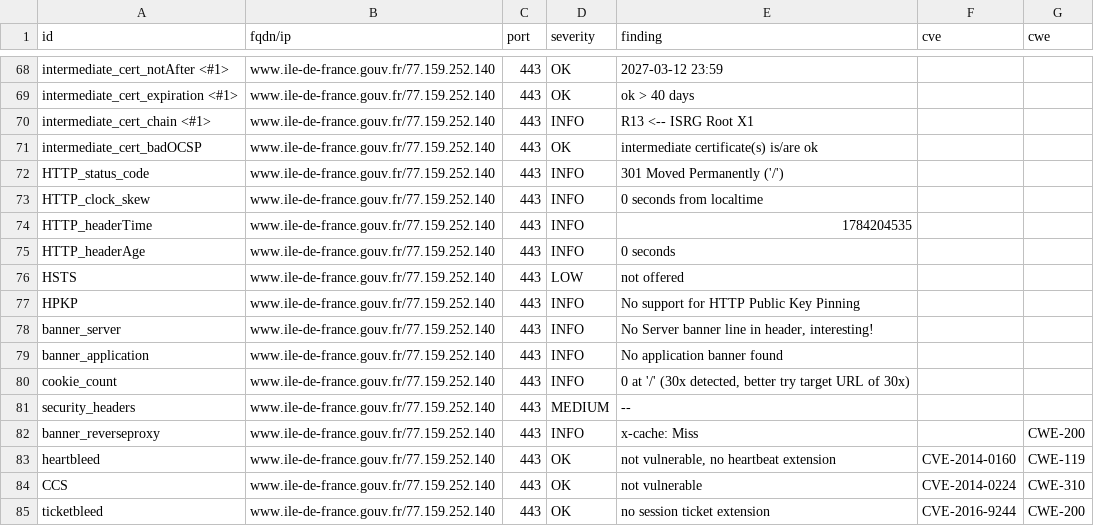
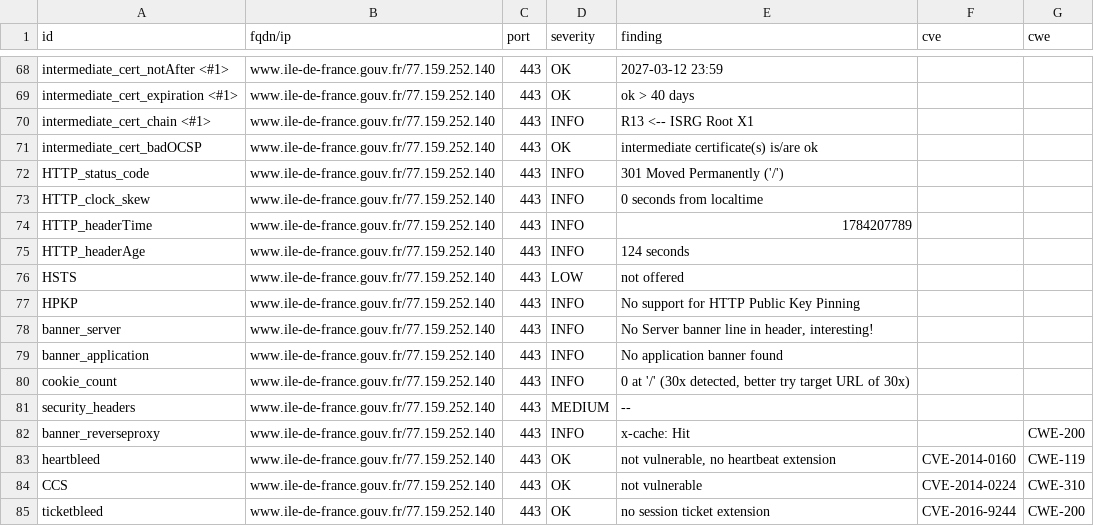
Before and after one commit to dnum-mi/dashlord-extended, a CSV file: results/aHR0cHM6Ly93d3cuaWxlLWRlLWZyYW5jZS5nb3V2LmZy/testssl.csv, drawn as a sheet; only a part is shown, gaps mark what is left out.

```diff
--- a/results/aHR0cHM6Ly93d3cuaWxlLWRlLWZyYW5jZS5nb3V2LmZy/testssl.csv
+++ b/results/aHR0cHM6Ly93d3cuaWxlLWRlLWZyYW5jZS5nb3V2LmZy/testssl.csv
@@ -73,4 +73,4 @@
 "HTTP_clock_skew","www.ile-de-france.gouv.fr/77.159.252.140","443","INFO","0 seconds from localtime","",""
-"HTTP_headerTime","www.ile-de-france.gouv.fr/77.159.252.140","443","INFO","1784204535","",""
-"HTTP_headerAge","www.ile-de-france.gouv.fr/77.159.252.140","443","INFO","0 seconds","",""
+"HTTP_headerTime","www.ile-de-france.gouv.fr/77.159.252.140","443","INFO","1784207789","",""
+"HTTP_headerAge","www.ile-de-france.gouv.fr/77.159.252.140","443","INFO","124 seconds","",""
 "HSTS","www.ile-de-france.gouv.fr/77.159.252.140","443","LOW","not offered","",""
@@ -81,3 +81,3 @@
 "security_headers","www.ile-de-france.gouv.fr/77.159.252.140","443","MEDIUM","--","",""
-"banner_reverseproxy","www.ile-de-france.gouv.fr/77.159.252.140","443","INFO","x-cache: Miss","","CWE-200"
+"banner_reverseproxy","www.ile-de-france.gouv.fr/77.159.252.140","443","INFO","x-cache: Hit","","CWE-200"
 "heartbleed","www.ile-de-france.gouv.fr/77.159.252.140","443","OK","not vulnerable, no heartbeat extension","CVE-2014-0160","CWE-119"
```
Also changed, not shown: 6 other files.
